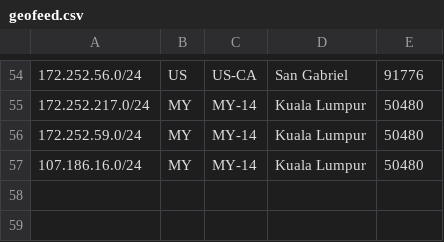
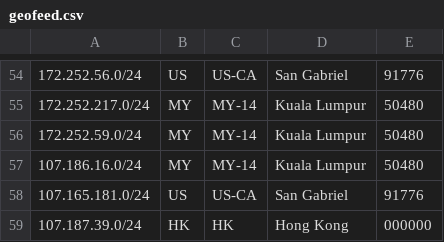
Before and after one commit to evoxt/geofeed, a CSV file: geofeed.csv, drawn as a sheet; only a part is shown, gaps mark what is left out.

Commit message:
Update geofeed.csv

```diff
--- a/geofeed.csv
+++ b/geofeed.csv
@@ -57 +57,3 @@
 107.186.16.0/24,MY,MY-14,Kuala Lumpur,50480
+107.165.181.0/24,US,US-CA,San Gabriel,91776
+107.187.39.0/24,HK,HK,Hong Kong,000000
```
